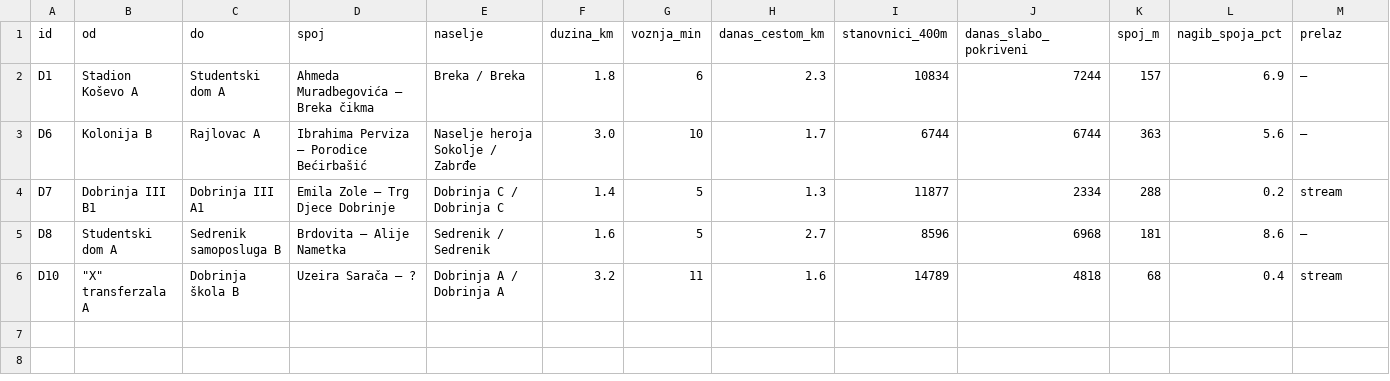
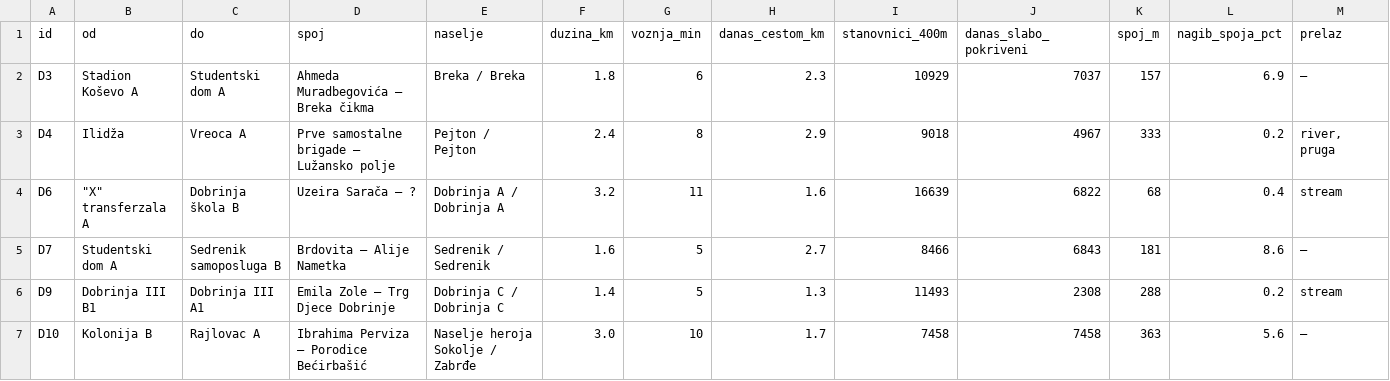
Before and after one commit to azurk98/test1, a CSV file: sarajevo-stanovnici/out/dogradnje_linije.csv, drawn as a sheet.

```diff
--- a/sarajevo-stanovnici/out/dogradnje_linije.csv
+++ b/sarajevo-stanovnici/out/dogradnje_linije.csv
@@ -1,6 +1,7 @@
 id,od,do,spoj,naselje,duzina_km,voznja_min,danas_cestom_km,stanovnici_400m,danas_slabo_pokriveni,spoj_m,nagib_spoja_pct,prelaz
-D1,Stadion Koševo A,Studentski dom A,Ahmeda Muradbegovića – Breka čikma,Breka / Breka,1.8,6,2.3,10834,7244,157,6.9,—
-D6,Kolonija B,Rajlovac A,Ibrahima Perviza – Porodice Bećirbašić,Naselje heroja Sokolje / Zabrđe,3.0,10,1.7,6744,6744,363,5.6,—
-D7,Dobrinja III B1,Dobrinja III A1,Emila Zole – Trg Djece Dobrinje,Dobrinja C / Dobrinja C,1.4,5,1.3,11877,2334,288,0.2,stream
-D8,Studentski dom A,Sedrenik samoposluga B,Brdovita – Alije Nametka,Sedrenik / Sedrenik,1.6,5,2.7,8596,6968,181,8.6,—
-D10,"""X"" transferzala A",Dobrinja škola B,Uzeira Sarača – ?,Dobrinja A / Dobrinja A,3.2,11,1.6,14789,4818,68,0.4,stream
+D3,Stadion Koševo A,Studentski dom A,Ahmeda Muradbegovića – Breka čikma,Breka / Breka,1.8,6,2.3,10929,7037,157,6.9,—
+D4,Ilidža,Vreoca A,Prve samostalne brigade – Lužansko polje,Pejton / Pejton,2.4,8,2.9,9018,4967,333,0.2,"river, pruga"
+D6,"""X"" transferzala A",Dobrinja škola B,Uzeira Sarača – ?,Dobrinja A / Dobrinja A,3.2,11,1.6,16639,6822,68,0.4,stream
+D7,Studentski dom A,Sedrenik samoposluga B,Brdovita – Alije Nametka,Sedrenik / Sedrenik,1.6,5,2.7,8466,6843,181,8.6,—
+D9,Dobrinja III B1,Dobrinja III A1,Emila Zole – Trg Djece Dobrinje,Dobrinja C / Dobrinja C,1.4,5,1.3,11493,2308,288,0.2,stream
+D10,Kolonija B,Rajlovac A,Ibrahima Perviza – Porodice Bećirbašić,Naselje heroja Sokolje / Zabrđe,3.0,10,1.7,7458,7458,363,5.6,—
```
Also changed, not shown: sarajevo-stanovnici/out/dogradnje_spojevi.csv, sarajevo-stanovnici/out/provjera_trase_50m.csv, 3 other files.
